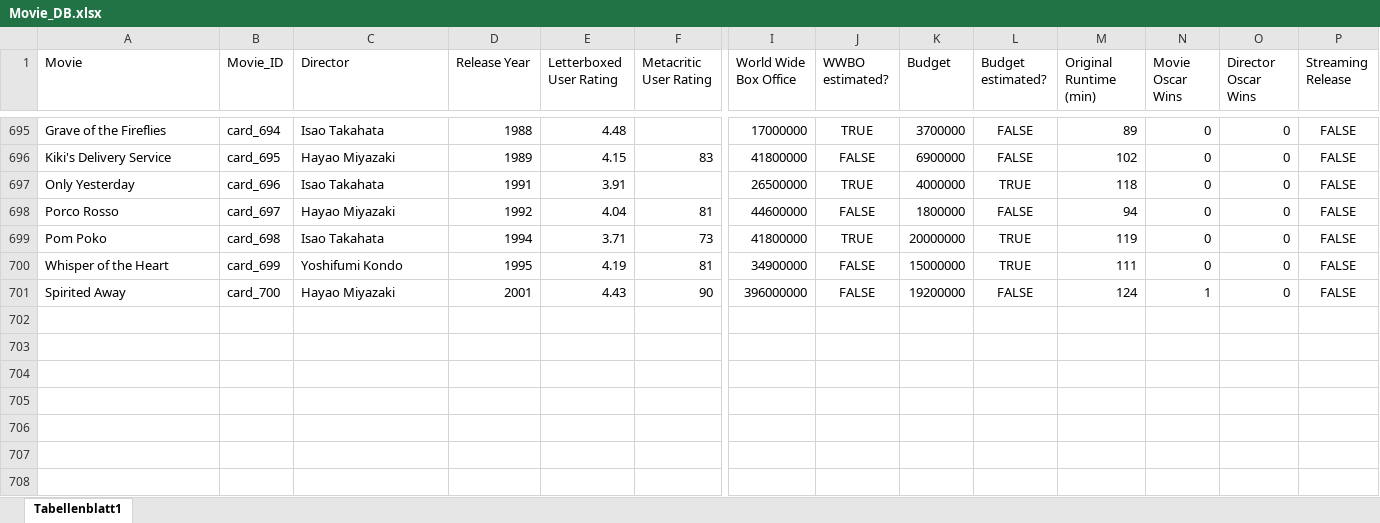
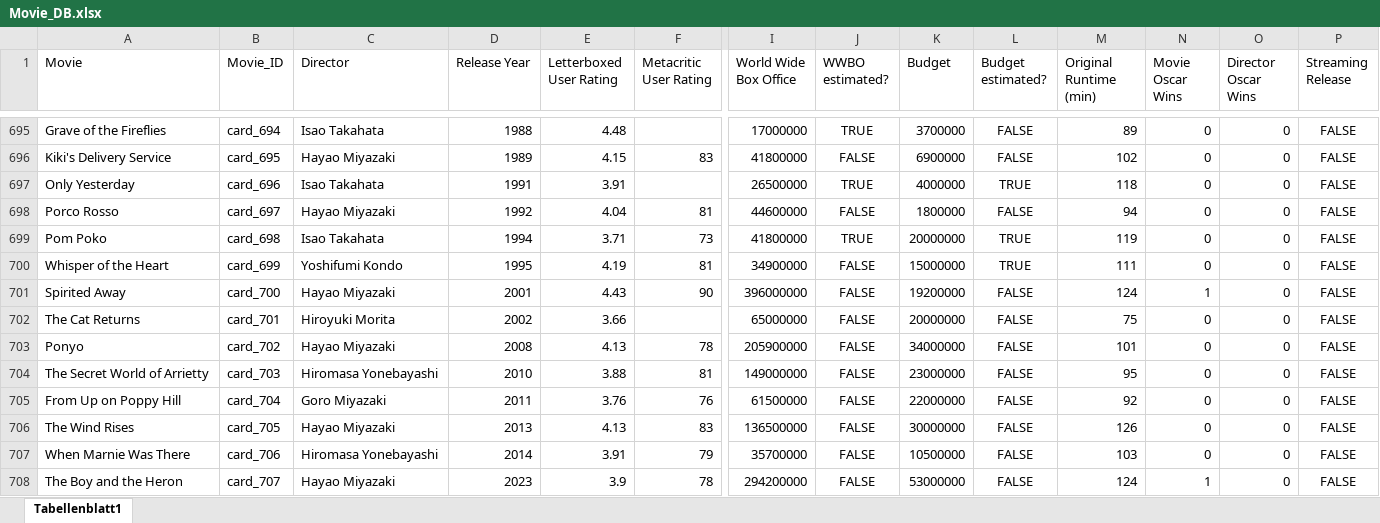
Before and after one commit to superuser-1/card-game, an Excel workbook: source_data/Movie_DB.xlsx, sheet Tabellenblatt1, drawn as a sheet; only a part is shown, gaps mark what is left out; values as stored, in another font and other column widths than the file's, no borders; rows hold the shown columns only; the diff names each change by its address in the sheet, - before the commit and + after, or states it on an @@ line.

```diff
--- a/source_data/Movie_DB.xlsx (sheet Tabellenblatt1)
+++ b/source_data/Movie_DB.xlsx (sheet Tabellenblatt1)
+row 702: The Cat Returns | card_701 | Hiroyuki Morita | 2002 | 3.66 |  | 65000000 | FALSE | 20000000 | FALSE | 75 | 0 | 0 | FALSE
+row 703: Ponyo | card_702 | Hayao Miyazaki | 2008 | 4.13 | 78 | 205900000 | FALSE | 34000000 | FALSE | 101 | 0 | 0 | FALSE
+row 704: The Secret World of Arrietty | card_703 | Hiromasa Yonebayashi | 2010 | 3.88 | 81 | 149000000 | FALSE | 23000000 | FALSE | 95 | 0 | 0 | FALSE
+row 705: From Up on Poppy Hill | card_704 | Goro Miyazaki | 2011 | 3.76 | 76 | 61500000 | FALSE | 22000000 | FALSE | 92 | 0 | 0 | FALSE
+row 706: The Wind Rises | card_705 | Hayao Miyazaki | 2013 | 4.13 | 83 | 136500000 | FALSE | 30000000 | FALSE | 126 | 0 | 0 | FALSE
+row 707: When Marnie Was There | card_706 | Hiromasa Yonebayashi | 2014 | 3.91 | 79 | 35700000 | FALSE | 10500000 | FALSE | 103 | 0 | 0 | FALSE
+row 708: The Boy and the Heron | card_707 | Hayao Miyazaki | 2023 | 3.9 | 78 | 294200000 | FALSE | 53000000 | FALSE | 124 | 1 | 0 | FALSE
```
Also changed, not shown: 3 other files.
